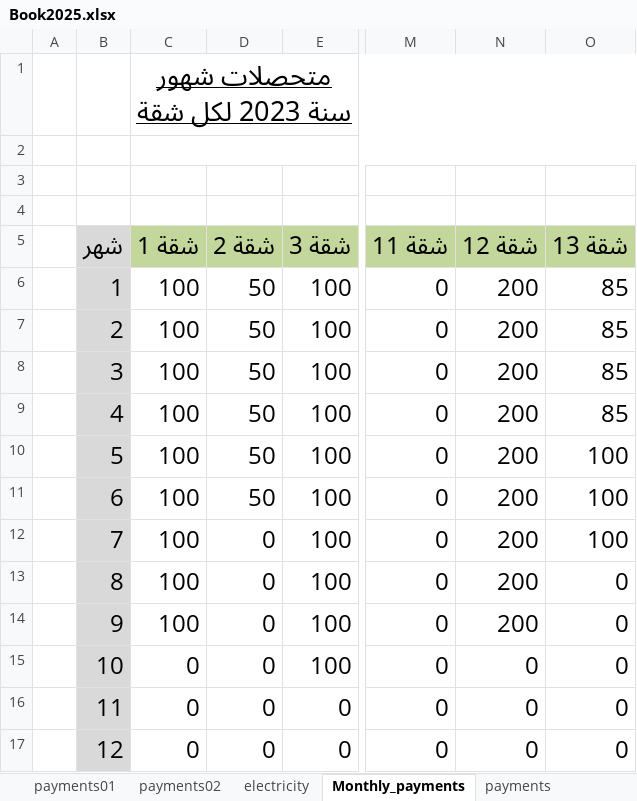
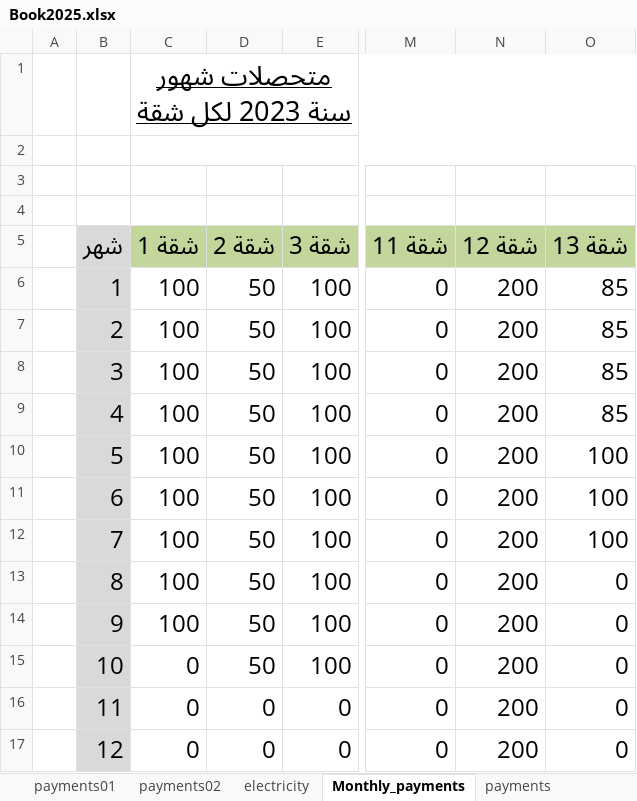
Before and after one commit to lamiaabakry1/seyana2024, an Excel workbook: Book2025.xlsx, sheet Monthly_payments, drawn as a sheet; only a part is shown, gaps mark what is left out; values as stored, in another font and other column widths than the file's, no borders; the diff names each change by its address in the sheet, - before the commit and + after, or states it on an @@ line.

```diff
--- a/Book2025.xlsx (sheet Monthly_payments)
+++ b/Book2025.xlsx (sheet Monthly_payments)
-D12:D15 (شقة 2): 0
+D12:D15 (شقة 2): 50
-N15:N17 (شقة 12): 0
+N15:N17 (شقة 12): 200
```
Also changed, not shown: sheet incomes, sheet Apartment2, sheet Apartment12, sheet balance, sheet payments, charts or pictures.
